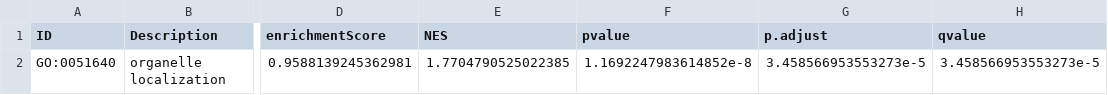
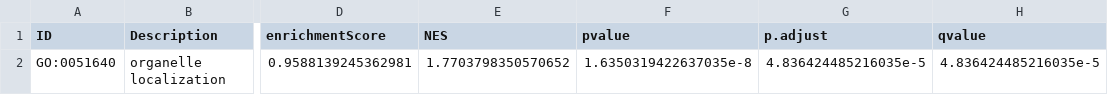
Before and after one commit to BridgesLab/PrecisionNutrition, a CSV file: Mouse Genetics/Cholesterol/HFD TWAS GO-BP GSEA.csv, drawn as a sheet; only a part is shown, gaps mark what is left out; the diff names each change by its address in the sheet, - before the commit and + after, or states it on an @@ line.

```diff
--- a/Mouse Genetics/Cholesterol/HFD TWAS GO-BP GSEA.csv
+++ b/Mouse Genetics/Cholesterol/HFD TWAS GO-BP GSEA.csv
-E2 (NES): 1.7704790525022385
+E2 (NES): 1.7703798350570652
-F2 (pvalue): 1.1692247983614852e-8
+F2 (pvalue): 1.6350319422637035e-8
-G2 (p.adjust): 3.458566953553273e-5
+G2 (p.adjust): 4.836424485216035e-5
-H2 (qvalue): 3.458566953553273e-5
+H2 (qvalue): 4.836424485216035e-5
```
Also changed, not shown: 47 other files.
